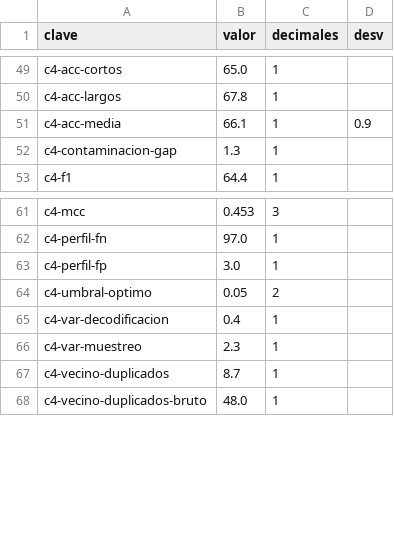
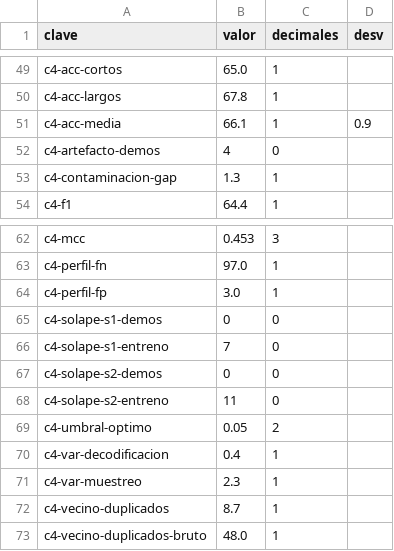
Before and after one commit to mmunozpl/PromptsConDSPy, a CSV file: src/comun/cifras.csv, drawn as a sheet; only a part is shown, gaps mark what is left out; the diff names each change by its address in the sheet, - before the commit and + after, or states it on an @@ line.

Commit message:
Capítulo 4: grupo solapes (sin LM) que cuenta cuántas peticiones de las pruebas con semillas 1 y 2 vio el artefacto de la semilla 0; las cifras publicadas no cambian

```diff
--- a/src/comun/cifras.csv
+++ b/src/comun/cifras.csv
+row 52: c4-artefacto-demos | 4 | 0
+row 65: c4-solape-s1-demos | 0 | 0
+row 66: c4-solape-s1-entreno | 7 | 0
+row 67: c4-solape-s2-demos | 0 | 0
+row 68: c4-solape-s2-entreno | 11 | 0
```
Also changed, not shown: 2 other files.
